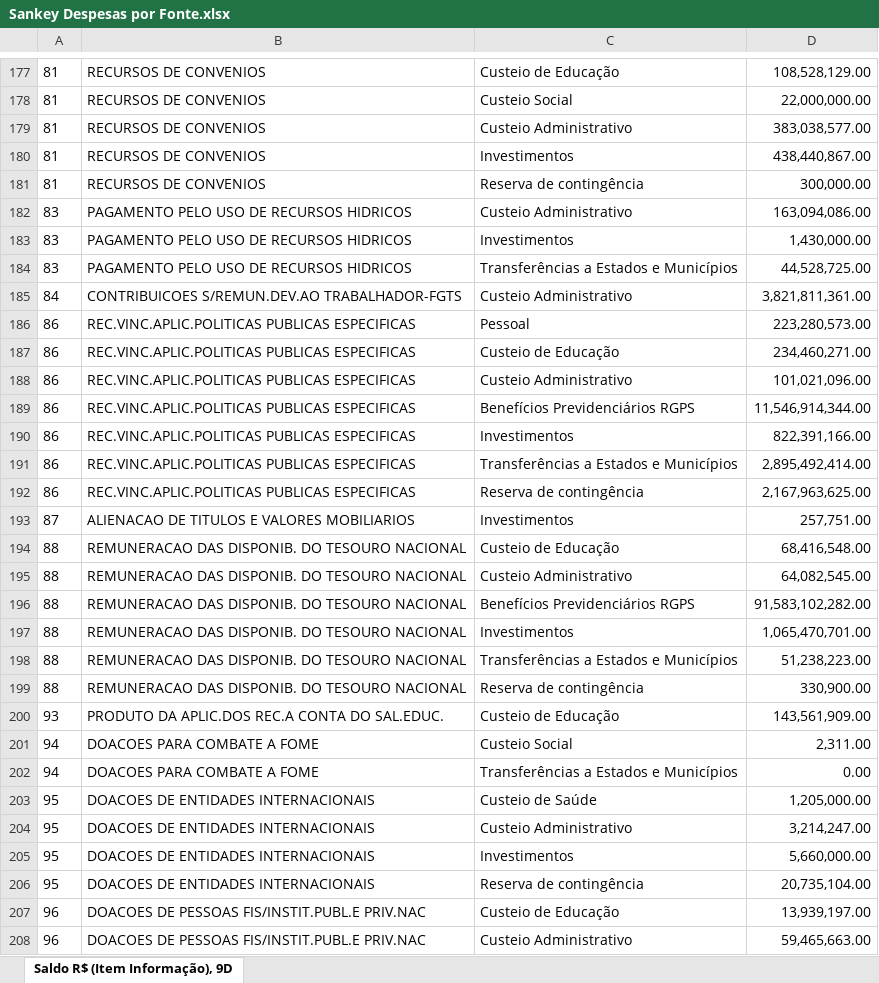
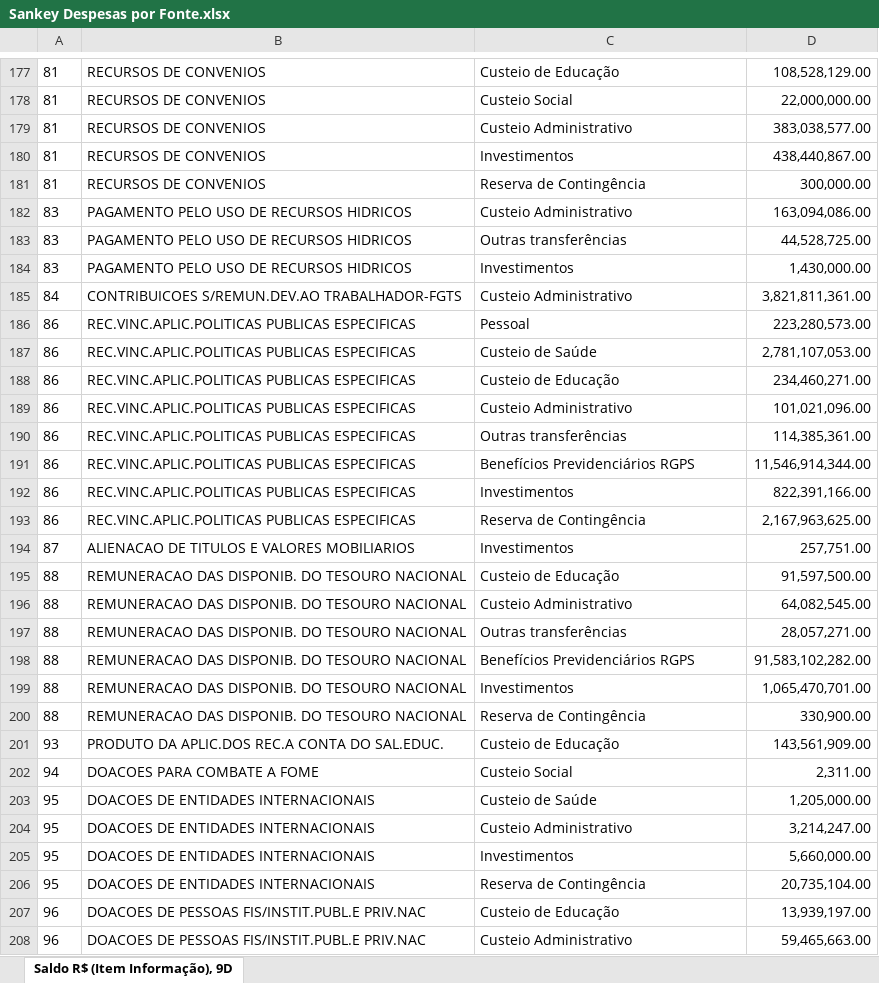
Before and after one commit to tesouro/orcamento, an Excel workbook: dados/Sankey Despesas por Fonte.xlsx, sheet Saldo R$ (Item Informação), 9D, drawn as a sheet; only a part is shown, gaps mark what is left out; values as stored, in another font and other column widths than the file's, no borders; removed rows and columns are numbered as before the commit, all else as after; the diff covers the shown part only; the diff names each change by its address in the sheet, - before the commit and + after, or states it on an @@ line.

Commit message:
atualiza para formato do TT. tenta corrigir classificação transferencias. tenta corrigir classificacao RGPS.

```diff
--- a/dados/Sankey Despesas por Fonte.xlsx (sheet Saldo R$ (Item Informação), 9D)
+++ b/dados/Sankey Despesas por Fonte.xlsx (sheet Saldo R$ (Item Informação), 9D)
-C181: Reserva de contingência
+C181: Reserva de Contingência
+row 183: 83 | PAGAMENTO PELO USO DE RECURSOS HIDRICOS | Outras transferências | 44,528,725.00
-row 184: 83 | PAGAMENTO PELO USO DE RECURSOS HIDRICOS | Transferências a Estados e Municípios | 44,528,725.00
+row 187: 86 | REC.VINC.APLIC.POLITICAS PUBLICAS ESPECIFICAS | Custeio de Saúde | 2,781,107,053.00
+row 190: 86 | REC.VINC.APLIC.POLITICAS PUBLICAS ESPECIFICAS | Outras transferências | 114,385,361.00
-row 191: 86 | REC.VINC.APLIC.POLITICAS PUBLICAS ESPECIFICAS | Transferências a Estados e Municípios | 2,895,492,414.00
-C193: Reserva de contingência
+C193: Reserva de Contingência
-D195: 68,416,548.00
+D195: 91,597,500.00
+row 197: 88 | REMUNERACAO DAS DISPONIB. DO TESOURO NACIONAL | Outras transferências | 28,057,271.00
-row 198: 88 | REMUNERACAO DAS DISPONIB. DO TESOURO NACIONAL | Transferências a Estados e Municípios | 51,238,223.00
-C200: Reserva de contingência
+C200: Reserva de Contingência
-row 202: 94 | DOACOES PARA COMBATE A FOME | Transferências a Estados e Municípios | 0.00
-C206: Reserva de contingência
+C206: Reserva de Contingência
```
Also changed, not shown: 21 added rows, 21 removed rows and 44 edited cells elsewhere in this sheet, 2 other files.
